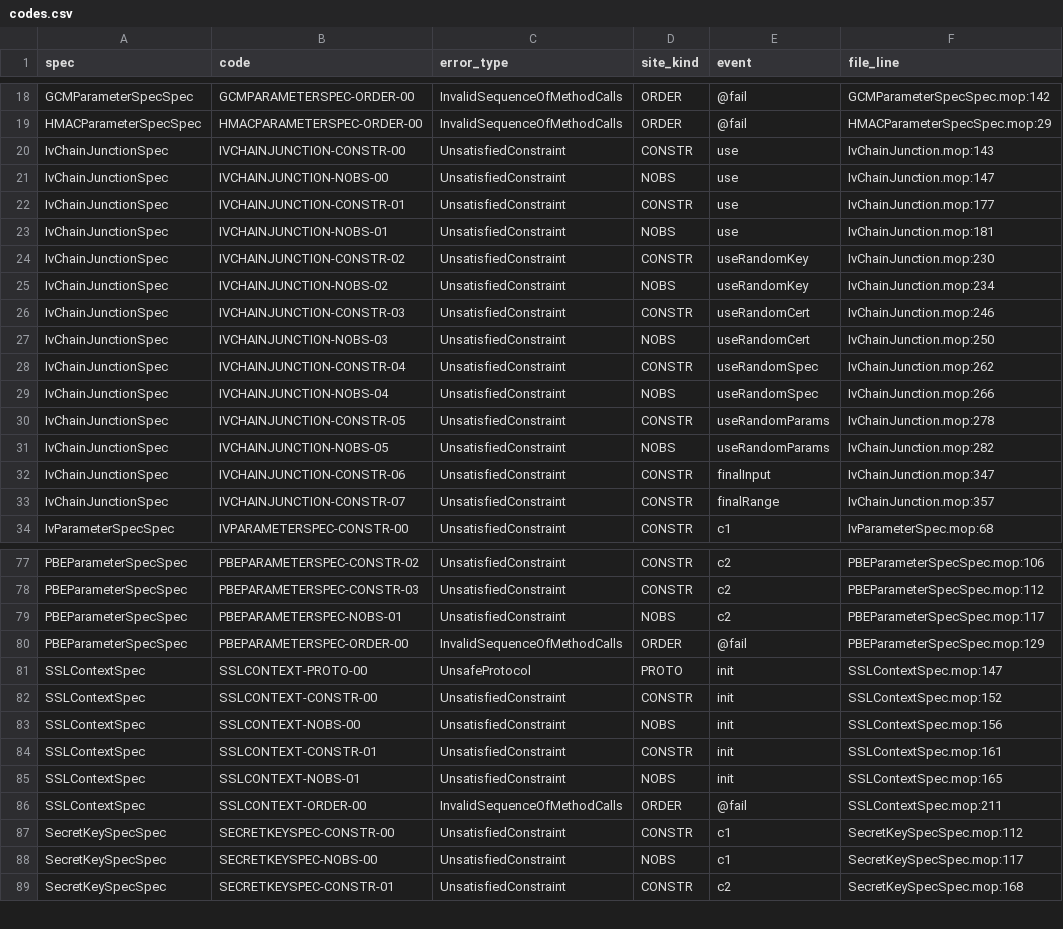
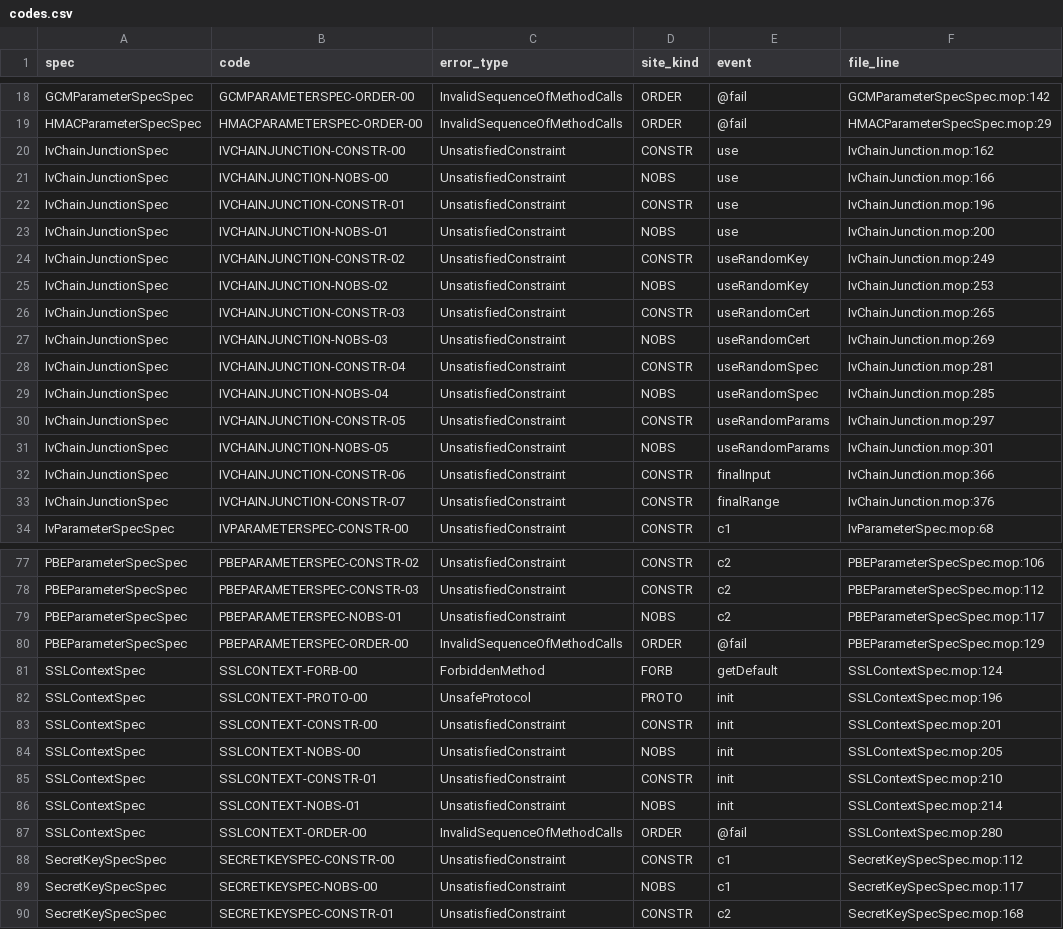
Before and after one commit to PAMunb/rvsec, a CSV file: rvsec/rvsec-mop/src/main/resources/jca_android/codes.csv, drawn as a sheet; only a part is shown, gaps mark what is left out; the diff covers the shown part only.

Commit message:
feat(gh105): as dez specs do 9.B, os registros que elas movem e os dois gates que passaram a achar o que não achavam (refs #105)
As edições de `.mop` do bloco, com `codes.csv` re-ancorado, os 34 hunks novos do
`divergence_record` (dez linhas antigas absorvidas, com a razão preservada), as
seis linhas do `conformance_record` que passam de "measured-not-repaired" para
reparadas no sucessor — cada uma dizendo de qual conjunto fala a massa —, e as duas
linhas que faltavam no mapa de alfabeto.

Duas descobertas de gate estão aqui, e as duas são de gate e não de spec.

O G-ORDER estava *pulando* o KeyStoreSpec e o SSLContextSpec por falta de linha de
mapa para os eventos novos. Pular não é passar. Com as linhas, ele passou a checá-los
e encontrou uma divergência do `ere` do semeador que a linha de allowlist reparada
mascarava — o gate reporta só o primeiro contraexemplo. A linha do KeyPairSpec saiu
de vez: a 9.11 fechou a divergência que ela perdoava, e uma allowlist para um defeito
que não existe mais perdoaria o retorno dele.

O G-BIND checava presença de cláusula. O `KeyPairSpec.c1` tinha `returning(KeyPair
kp)` — cláusula certa, tipo certo, e ligando nada, porque o gerador chaveia pelo
nome e a spec declara `keyPair`. O evento difundia sobre todo monitor vivo, e só
apareceu porque a 9.11 tirou o que o escondia. O gate passa a comparar o nome, e
sobre o `jca` congelado ele redescobre sozinho o defeito de sete eventos que a 9.14
reparou no sucessor — a mesma prova que o G-SIG deu.

O sweep de símbolos do G-ERE tratava `epsilon`, palavra-chave da gramática, como
evento não declarado. Defeito pré-existente: acusava também o
`generic_new/ListIterator_Set.mop:36`, num conjunto que nenhuma tarefa toca.

Os pins de paridade do G-ORDER movem com a verdade que medem, e a razão de cada
número novo está na docstring.

```diff
--- a/rvsec/rvsec-mop/src/main/resources/jca_android/codes.csv
+++ b/rvsec/rvsec-mop/src/main/resources/jca_android/codes.csv
@@ -19,16 +19,16 @@ GCMParameterSpecSpec,GCMPARAMETERSPEC-ORDER-00,InvalidSequenceOfMethodCalls,ORDE
 HMACParameterSpecSpec,HMACPARAMETERSPEC-ORDER-00,InvalidSequenceOfMethodCalls,ORDER,@fail,HMACParameterSpecSpec.mop:29
-IvChainJunctionSpec,IVCHAINJUNCTION-CONSTR-00,UnsatisfiedConstraint,CONSTR,use,IvChainJunction.mop:143
-IvChainJunctionSpec,IVCHAINJUNCTION-NOBS-00,UnsatisfiedConstraint,NOBS,use,IvChainJunction.mop:147
-IvChainJunctionSpec,IVCHAINJUNCTION-CONSTR-01,UnsatisfiedConstraint,CONSTR,use,IvChainJunction.mop:177
-IvChainJunctionSpec,IVCHAINJUNCTION-NOBS-01,UnsatisfiedConstraint,NOBS,use,IvChainJunction.mop:181
-IvChainJunctionSpec,IVCHAINJUNCTION-CONSTR-02,UnsatisfiedConstraint,CONSTR,useRandomKey,IvChainJunction.mop:230
-IvChainJunctionSpec,IVCHAINJUNCTION-NOBS-02,UnsatisfiedConstraint,NOBS,useRandomKey,IvChainJunction.mop:234
-IvChainJunctionSpec,IVCHAINJUNCTION-CONSTR-03,UnsatisfiedConstraint,CONSTR,useRandomCert,IvChainJunction.mop:246
-IvChainJunctionSpec,IVCHAINJUNCTION-NOBS-03,UnsatisfiedConstraint,NOBS,useRandomCert,IvChainJunction.mop:250
-IvChainJunctionSpec,IVCHAINJUNCTION-CONSTR-04,UnsatisfiedConstraint,CONSTR,useRandomSpec,IvChainJunction.mop:262
-IvChainJunctionSpec,IVCHAINJUNCTION-NOBS-04,UnsatisfiedConstraint,NOBS,useRandomSpec,IvChainJunction.mop:266
-IvChainJunctionSpec,IVCHAINJUNCTION-CONSTR-05,UnsatisfiedConstraint,CONSTR,useRandomParams,IvChainJunction.mop:278
-IvChainJunctionSpec,IVCHAINJUNCTION-NOBS-05,UnsatisfiedConstraint,NOBS,useRandomParams,IvChainJunction.mop:282
-IvChainJunctionSpec,IVCHAINJUNCTION-CONSTR-06,UnsatisfiedConstraint,CONSTR,finalInput,IvChainJunction.mop:347
-IvChainJunctionSpec,IVCHAINJUNCTION-CONSTR-07,UnsatisfiedConstraint,CONSTR,finalRange,IvChainJunction.mop:357
+IvChainJunctionSpec,IVCHAINJUNCTION-CONSTR-00,UnsatisfiedConstraint,CONSTR,use,IvChainJunction.mop:162
+IvChainJunctionSpec,IVCHAINJUNCTION-NOBS-00,UnsatisfiedConstraint,NOBS,use,IvChainJunction.mop:166
+IvChainJunctionSpec,IVCHAINJUNCTION-CONSTR-01,UnsatisfiedConstraint,CONSTR,use,IvChainJunction.mop:196
+IvChainJunctionSpec,IVCHAINJUNCTION-NOBS-01,UnsatisfiedConstraint,NOBS,use,IvChainJunction.mop:200
+IvChainJunctionSpec,IVCHAINJUNCTION-CONSTR-02,UnsatisfiedConstraint,CONSTR,useRandomKey,IvChainJunction.mop:249
+IvChainJunctionSpec,IVCHAINJUNCTION-NOBS-02,UnsatisfiedConstraint,NOBS,useRandomKey,IvChainJunction.mop:253
+IvChainJunctionSpec,IVCHAINJUNCTION-CONSTR-03,UnsatisfiedConstraint,CONSTR,useRandomCert,IvChainJunction.mop:265
+IvChainJunctionSpec,IVCHAINJUNCTION-NOBS-03,UnsatisfiedConstraint,NOBS,useRandomCert,IvChainJunction.mop:269
+IvChainJunctionSpec,IVCHAINJUNCTION-CONSTR-04,UnsatisfiedConstraint,CONSTR,useRandomSpec,IvChainJunction.mop:281
+IvChainJunctionSpec,IVCHAINJUNCTION-NOBS-04,UnsatisfiedConstraint,NOBS,useRandomSpec,IvChainJunction.mop:285
+IvChainJunctionSpec,IVCHAINJUNCTION-CONSTR-05,UnsatisfiedConstraint,CONSTR,useRandomParams,IvChainJunction.mop:297
+IvChainJunctionSpec,IVCHAINJUNCTION-NOBS-05,UnsatisfiedConstraint,NOBS,useRandomParams,IvChainJunction.mop:301
+IvChainJunctionSpec,IVCHAINJUNCTION-CONSTR-06,UnsatisfiedConstraint,CONSTR,finalInput,IvChainJunction.mop:366
+IvChainJunctionSpec,IVCHAINJUNCTION-CONSTR-07,UnsatisfiedConstraint,CONSTR,finalRange,IvChainJunction.mop:376
 IvParameterSpecSpec,IVPARAMETERSPEC-CONSTR-00,UnsatisfiedConstraint,CONSTR,c1,IvParameterSpec.mop:68
@@ -80,8 +80,9 @@ PBEParameterSpecSpec,PBEPARAMETERSPEC-NOBS-01,UnsatisfiedConstraint,NOBS,c2,PBEP
 PBEParameterSpecSpec,PBEPARAMETERSPEC-ORDER-00,InvalidSequenceOfMethodCalls,ORDER,@fail,PBEParameterSpecSpec.mop:129
-SSLContextSpec,SSLCONTEXT-PROTO-00,UnsafeProtocol,PROTO,init,SSLContextSpec.mop:147
-SSLContextSpec,SSLCONTEXT-CONSTR-00,UnsatisfiedConstraint,CONSTR,init,SSLContextSpec.mop:152
-SSLContextSpec,SSLCONTEXT-NOBS-00,UnsatisfiedConstraint,NOBS,init,SSLContextSpec.mop:156
-SSLContextSpec,SSLCONTEXT-CONSTR-01,UnsatisfiedConstraint,CONSTR,init,SSLContextSpec.mop:161
-SSLContextSpec,SSLCONTEXT-NOBS-01,UnsatisfiedConstraint,NOBS,init,SSLContextSpec.mop:165
-SSLContextSpec,SSLCONTEXT-ORDER-00,InvalidSequenceOfMethodCalls,ORDER,@fail,SSLContextSpec.mop:211
+SSLContextSpec,SSLCONTEXT-FORB-00,ForbiddenMethod,FORB,getDefault,SSLContextSpec.mop:124
+SSLContextSpec,SSLCONTEXT-PROTO-00,UnsafeProtocol,PROTO,init,SSLContextSpec.mop:196
+SSLContextSpec,SSLCONTEXT-CONSTR-00,UnsatisfiedConstraint,CONSTR,init,SSLContextSpec.mop:201
+SSLContextSpec,SSLCONTEXT-NOBS-00,UnsatisfiedConstraint,NOBS,init,SSLContextSpec.mop:205
+SSLContextSpec,SSLCONTEXT-CONSTR-01,UnsatisfiedConstraint,CONSTR,init,SSLContextSpec.mop:210
+SSLContextSpec,SSLCONTEXT-NOBS-01,UnsatisfiedConstraint,NOBS,init,SSLContextSpec.mop:214
+SSLContextSpec,SSLCONTEXT-ORDER-00,InvalidSequenceOfMethodCalls,ORDER,@fail,SSLContextSpec.mop:280
 SecretKeySpecSpec,SECRETKEYSPEC-CONSTR-00,UnsatisfiedConstraint,CONSTR,c1,SecretKeySpecSpec.mop:112
```
Also changed, not shown: 33 edited cells elsewhere in this file, rv-android/data/jca_android/gate_allowlist.csv, rv-android/data/jca_android/order_alphabet_map.csv, 16 other files.
